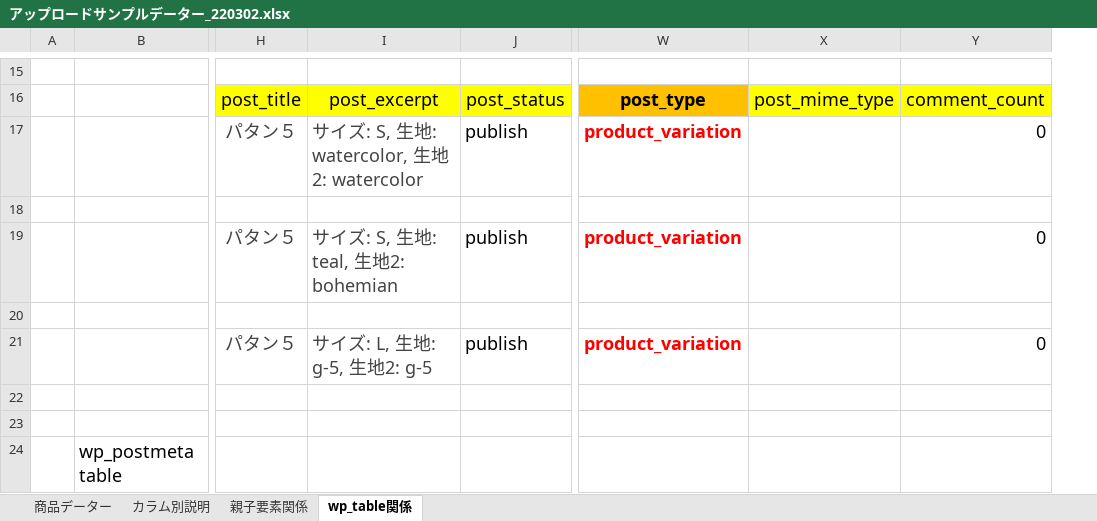
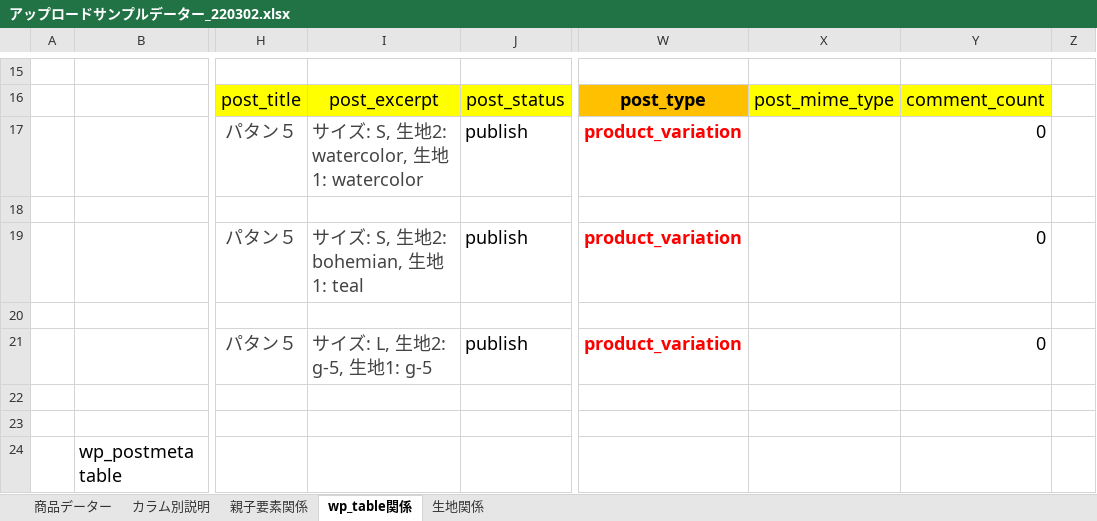
Before and after one commit to DaeillKOH/LeotardHP, an Excel workbook: アップロードサンプルデーター_220302.xlsx, sheet wp_table関係, drawn as a sheet; only a part is shown, gaps mark what is left out; values as stored, in another font and other column widths than the file's, no borders; charts and pictures not drawn; removed rows and columns are numbered as before the commit, all else as after; the diff covers the shown part only; the diff names each change by its address in the sheet, - before the commit and + after, or states it on an @@ line.

Commit message:
220323 生地関係 update

```diff
--- a/アップロードサンプルデーター_220302.xlsx (sheet wp_table関係)
+++ b/アップロードサンプルデーター_220302.xlsx (sheet wp_table関係)
+sheet tab: 生地関係
-column W, rows 16-21: post_type | product_variation |  | product_variation |  | product_variation
-column X, row 16: post_mime_type
-column Y, rows 16-21: comment_count | 0 |  | 0 |  | 0
+column W, rows 16-21: post_type | product_variation |  | product_variation |  | product_variation
+column X, row 16: post_mime_type
+column Y, rows 16-21: comment_count | 0 |  | 0 |  | 0
+column Z, empty
-I17: サイズ: S, 生地: watercolor, 生地2: watercolor
+I17: サイズ: S, 生地2: watercolor, 生地1: watercolor
-I19: サイズ: S, 生地: teal, 生地2: bohemian
+I19: サイズ: S, 生地2: bohemian, 生地1: teal
-I21: サイズ: L, 生地: g-5, 生地2: g-5
+I21: サイズ: L, 生地2: g-5, 生地1: g-5
```
Also changed, not shown: 23 edited cells elsewhere in this sheet, charts or pictures.
